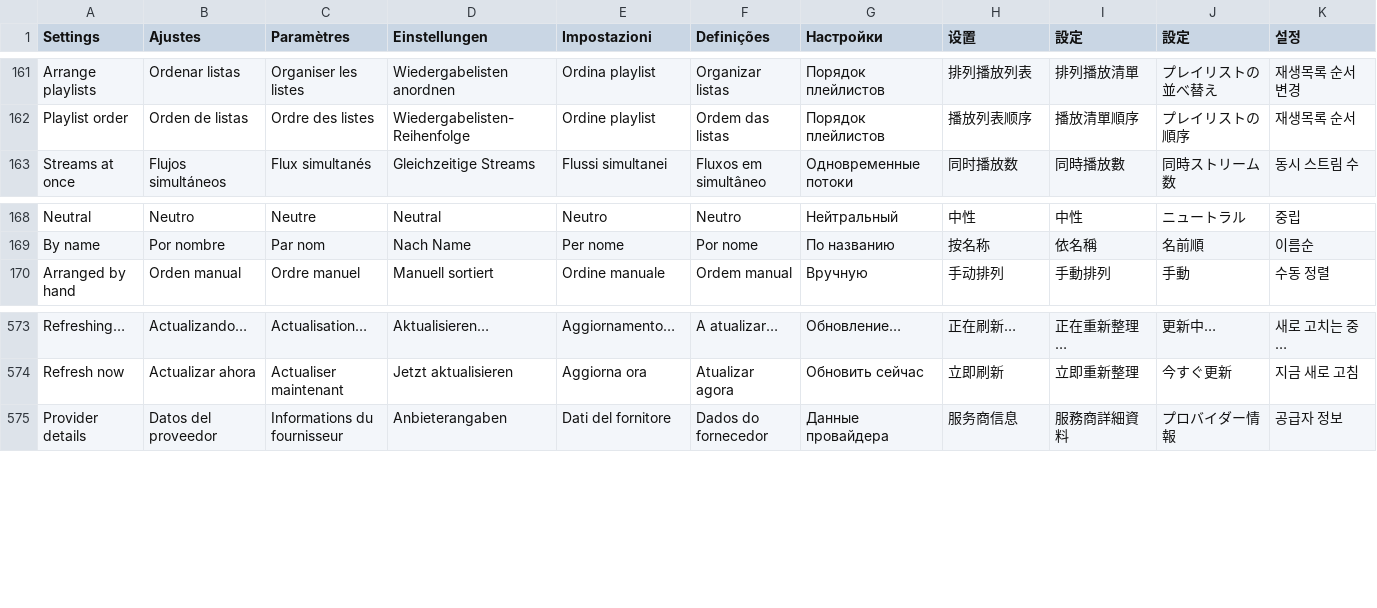
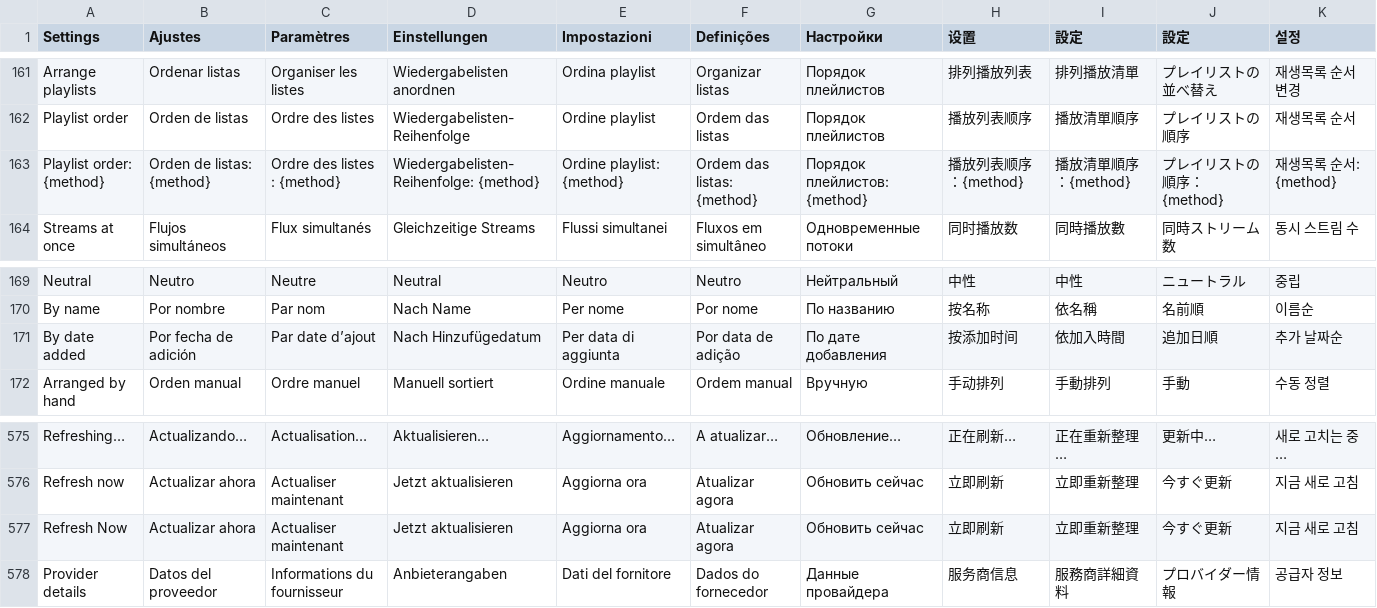
Before and after one commit to teng-lin/patina-iptv, a TSV file: crates/iptv-presentation/src/i18n/messages.tsv, drawn as a sheet; only a part is shown, gaps mark what is left out; the diff covers the shown part only.

Commit message:
Add playlist deletion and improve guide organization menus (#389)
* Add playlist deletion and improve guide organization menus

* Require reviews to cover the whole change

* Harden playlist saves, recovery, and menu accessibility

* Fix lint in aggregate reorder regression

* Recheck queued playlist edits and address review findings

* Share the settings authorization error reason

* Drive refresh from the current Android playlist menu

```diff
--- a/crates/iptv-presentation/src/i18n/messages.tsv
+++ b/crates/iptv-presentation/src/i18n/messages.tsv
@@ -162,2 +162,3 @@ Arrange playlists	Ordenar listas	Organiser les listes	Wiedergabelisten anordnen
 Playlist order	Orden de listas	Ordre des listes	Wiedergabelisten-Reihenfolge	Ordine playlist	Ordem das listas	Порядок плейлистов	播放列表顺序	播放清單順序	プレイリストの順序	재생목록 순서
+Playlist order: {method}	Orden de listas: {method}	Ordre des listes : {method}	Wiedergabelisten-Reihenfolge: {method}	Ordine playlist: {method}	Ordem das listas: {method}	Порядок плейлистов: {method}	播放列表顺序：{method}	播放清單順序：{method}	プレイリストの順序：{method}	재생목록 순서: {method}
 Streams at once	Flujos simultáneos	Flux simultanés	Gleichzeitige Streams	Flussi simultanei	Fluxos em simultâneo	Одновременные потоки	同时播放数	同時播放數	同時ストリーム数	동시 스트림 수
@@ -169,2 +170,3 @@ Neutral	Neutro	Neutre	Neutral	Neutro	Neutro	Нейтральный	中性	中性
 By name	Por nombre	Par nom	Nach Name	Per nome	Por nome	По названию	按名称	依名稱	名前順	이름순
+By date added	Por fecha de adición	Par date d’ajout	Nach Hinzufügedatum	Per data di aggiunta	Por data de adição	По дате добавления	按添加时间	依加入時間	追加日順	추가 날짜순
 Arranged by hand	Orden manual	Ordre manuel	Manuell sortiert	Ordine manuale	Ordem manual	Вручную	手动排列	手動排列	手動	수동 정렬
@@ -574,2 +576,3 @@ Refreshing…	Actualizando…	Actualisation…	Aktualisieren…	Aggiornamento…
 Refresh now	Actualizar ahora	Actualiser maintenant	Jetzt aktualisieren	Aggiorna ora	Atualizar agora	Обновить сейчас	立即刷新	立即重新整理	今すぐ更新	지금 새로 고침
+Refresh Now	Actualizar ahora	Actualiser maintenant	Jetzt aktualisieren	Aggiorna ora	Atualizar agora	Обновить сейчас	立即刷新	立即重新整理	今すぐ更新	지금 새로 고침
 Provider details	Datos del proveedor	Informations du fournisseur	Anbieterangaben	Dati del fornitore	Dados do fornecedor	Данные провайдера	服务商信息	服務商詳細資料	プロバイダー情報	공급자 정보
```
Also changed, not shown: 13 added rows elsewhere in this file, 58 other files.
